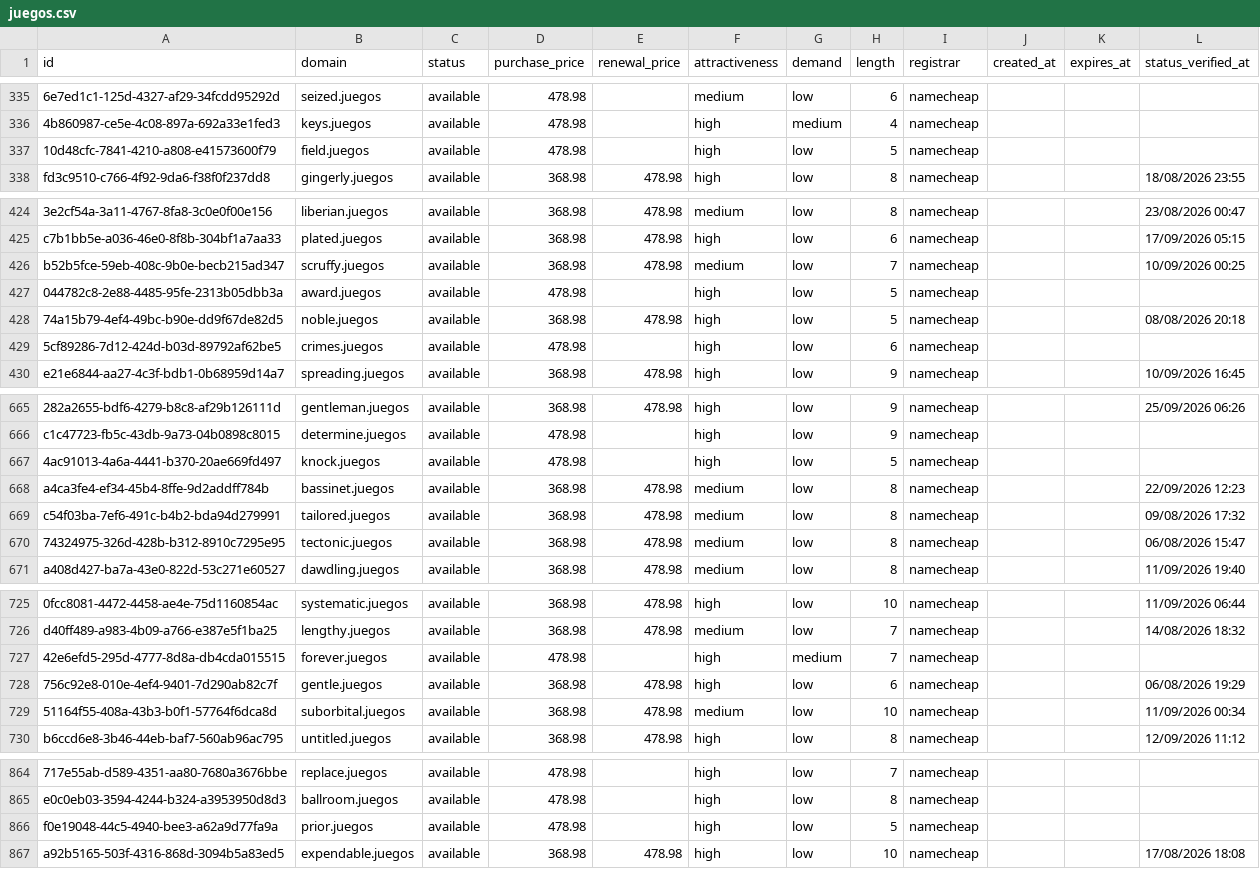
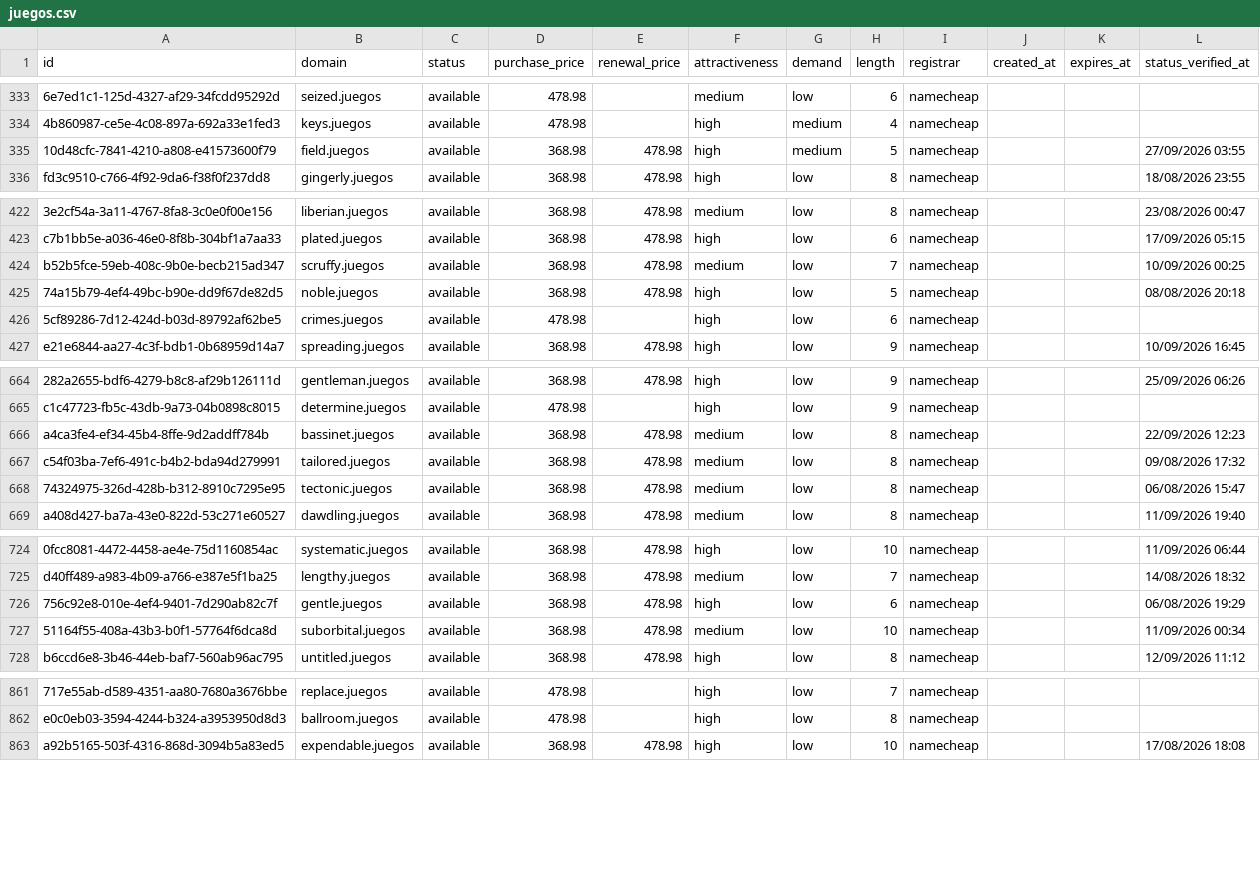
Before and after one commit to UniqueDomains/juegos-oneword-domains, a CSV file: juegos.csv, drawn as a sheet; only a part is shown, gaps mark what is left out; removed rows and columns are numbered as before the commit, all else as after; the diff covers the shown part only; the diff names each change by its address in the sheet, - before the commit and + after, or states it on an @@ line.

```diff
--- a/juegos.csv
+++ b/juegos.csv
-D335 (purchase_price): 478.98
+D335 (purchase_price): 368.98
-E335 (renewal_price): (empty)
+E335 (renewal_price): 478.98
-G335 (demand): low
+G335 (demand): medium
-L335 (status_verified_at): (empty)
+L335 (status_verified_at): 27/09/2026 03:55
-row 427: 044782c8-2e88-4485-95fe-2313b05dbb3a | award.juegos | available | 478.98 |  | high | low | 5 | namecheap
-row 667: 4ac91013-4a6a-4441-b370-20ae669fd497 | knock.juegos | available | 478.98 |  | high | low | 5 | namecheap
-row 727: 42e6efd5-295d-4777-8d8a-db4cda015515 | forever.juegos | available | 478.98 |  | high | medium | 7 | namecheap
-row 866: f0e19048-44c5-4940-bee3-a62a9d77fa9a | prior.juegos | available | 478.98 |  | high | low | 5 | namecheap
```
Also changed, not shown: 8 added rows, 4 removed rows and 6 edited cells elsewhere in this file, 4 other files.
